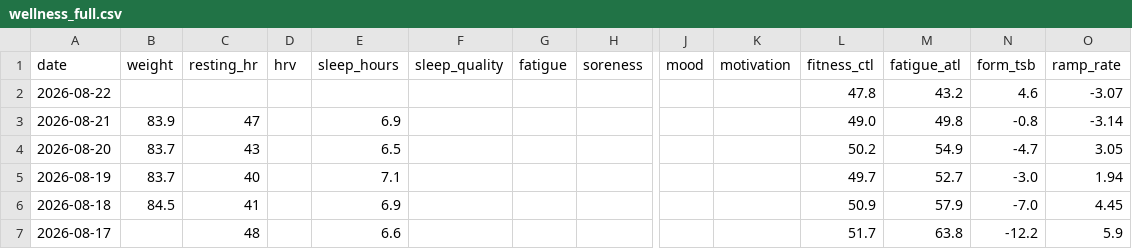
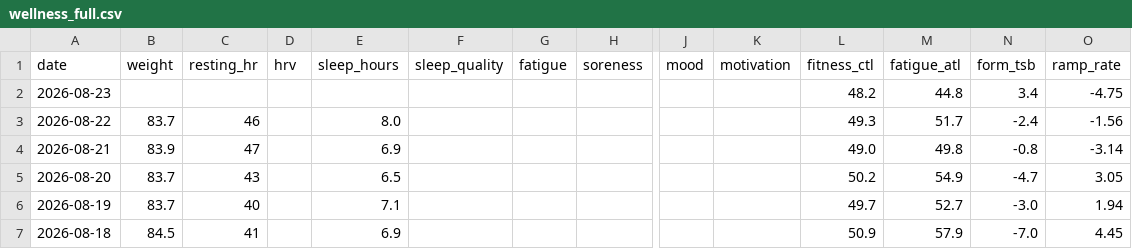
Before and after one commit to basch1117/trainingdata, a CSV file: wellness_full.csv, drawn as a sheet; only a part is shown, gaps mark what is left out; the shorter side is filled out with more unchanged rows; addresses are those after the commit; rows hold the shown columns only; the diff names each change by its address in the sheet, - before the commit and + after, or states it on an @@ line.

Commit message:
Update training data 2026-08-23

```diff
--- a/wellness_full.csv
+++ b/wellness_full.csv
+row 2: 2026-08-23 |  |  |  |  |  |  |  |  |  | 48.2 | 44.8 | 3.4 | -4.75
-B3 (weight): (empty)
+B3 (weight): 83.7
-C3 (resting_hr): (empty)
+C3 (resting_hr): 46
-E3 (sleep_hours): (empty)
+E3 (sleep_hours): 8.0
-L3 (fitness_ctl): 47.8
+L3 (fitness_ctl): 49.3
-M3 (fatigue_atl): 43.2
+M3 (fatigue_atl): 51.7
-N3 (form_tsb): 4.6
+N3 (form_tsb): -2.4
-O3 (ramp_rate): -3.07
+O3 (ramp_rate): -1.56
```
Also changed, not shown: activities_12weeks.csv, activities_full.csv, 3 other files.
